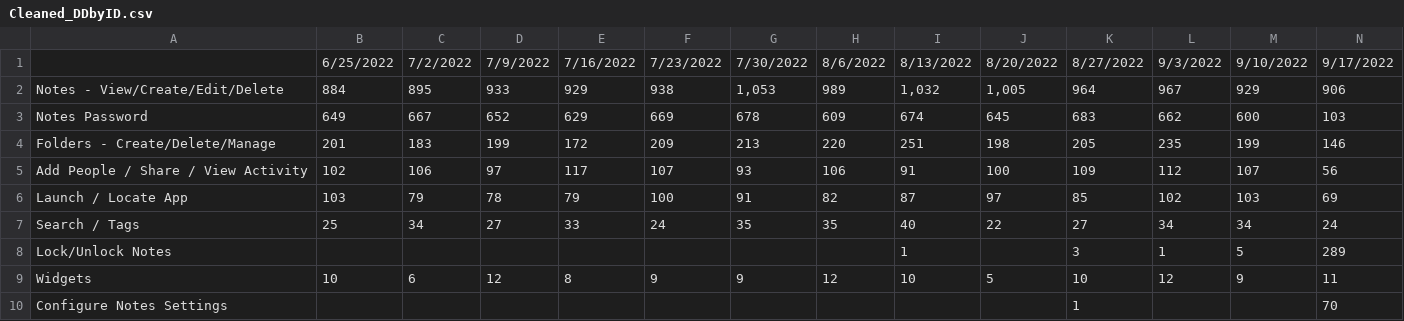
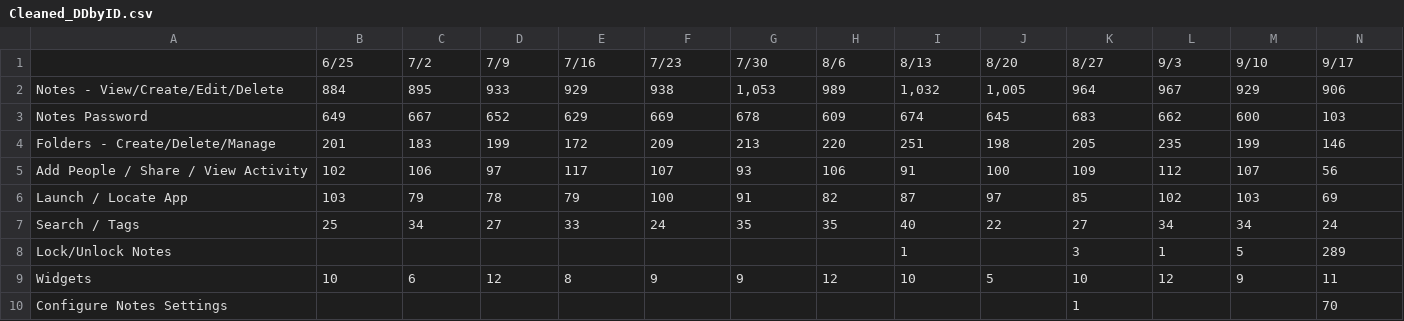
Before and after one commit to dkallish84/Python-Projects, a CSV file: Python-Scripts/Cleaned_DDbyID.csv, drawn as a sheet; removed rows and columns are numbered as before the commit, all else as after; the diff names each change by its address in the sheet, - before the commit and + after, or states it on an @@ line.

```diff
--- a/Python-Scripts/Cleaned_DDbyID.csv
+++ b/Python-Scripts/Cleaned_DDbyID.csv
-row 1:  | 6/25/2022 | 7/2/2022 | 7/9/2022 | 7/16/2022 | 7/23/2022 | 7/30/2022 | 8/6/2022 | 8/13/2022 | 8/20/2022 | 8/27/2022 | 9/3/2022 | 9/10/2022 | 9/17/2022
+row 1:  | 6/25 | 7/2 | 7/9 | 7/16 | 7/23 | 7/30 | 8/6 | 8/13 | 8/20 | 8/27 | 9/3 | 9/10 | 9/17
```
Also changed, not shown: 4 other files.
